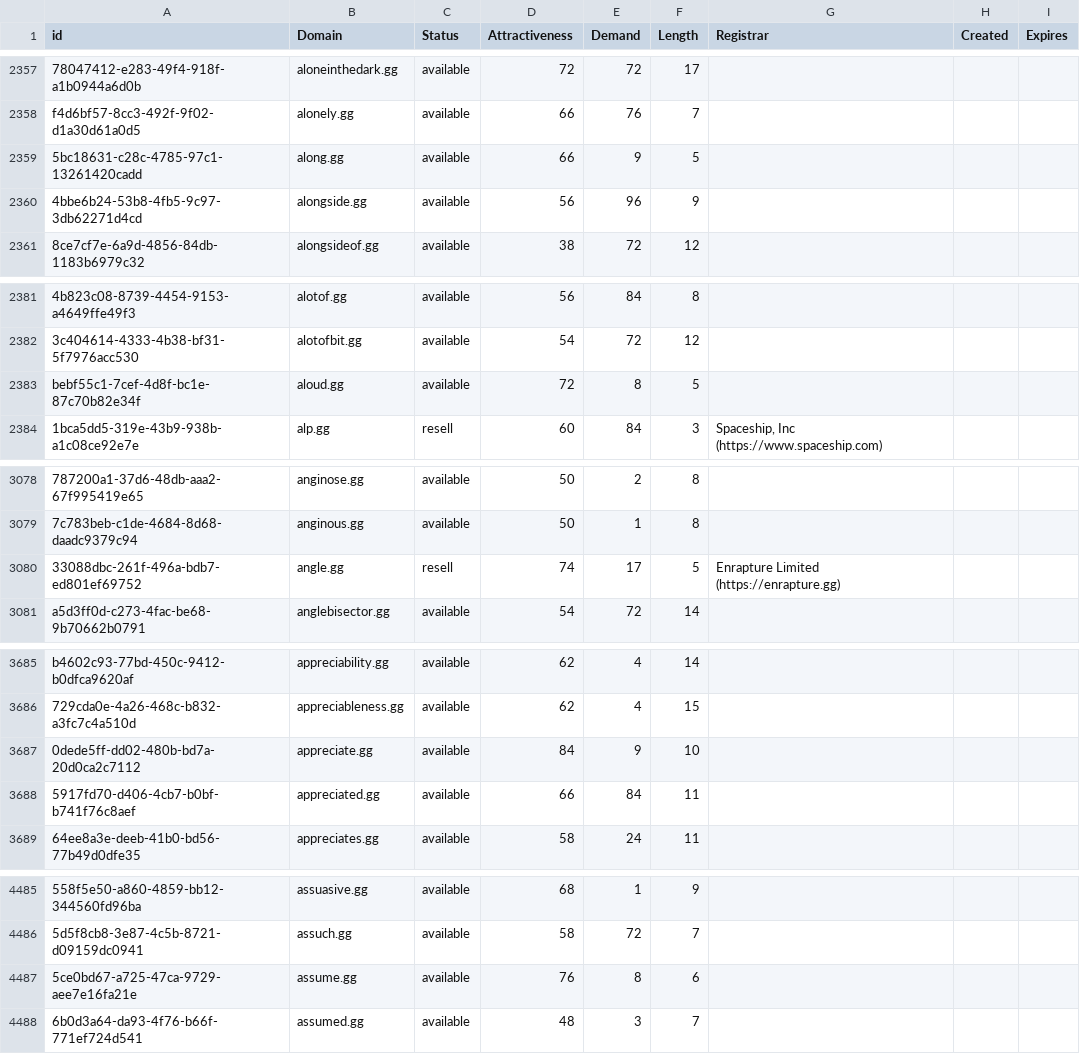
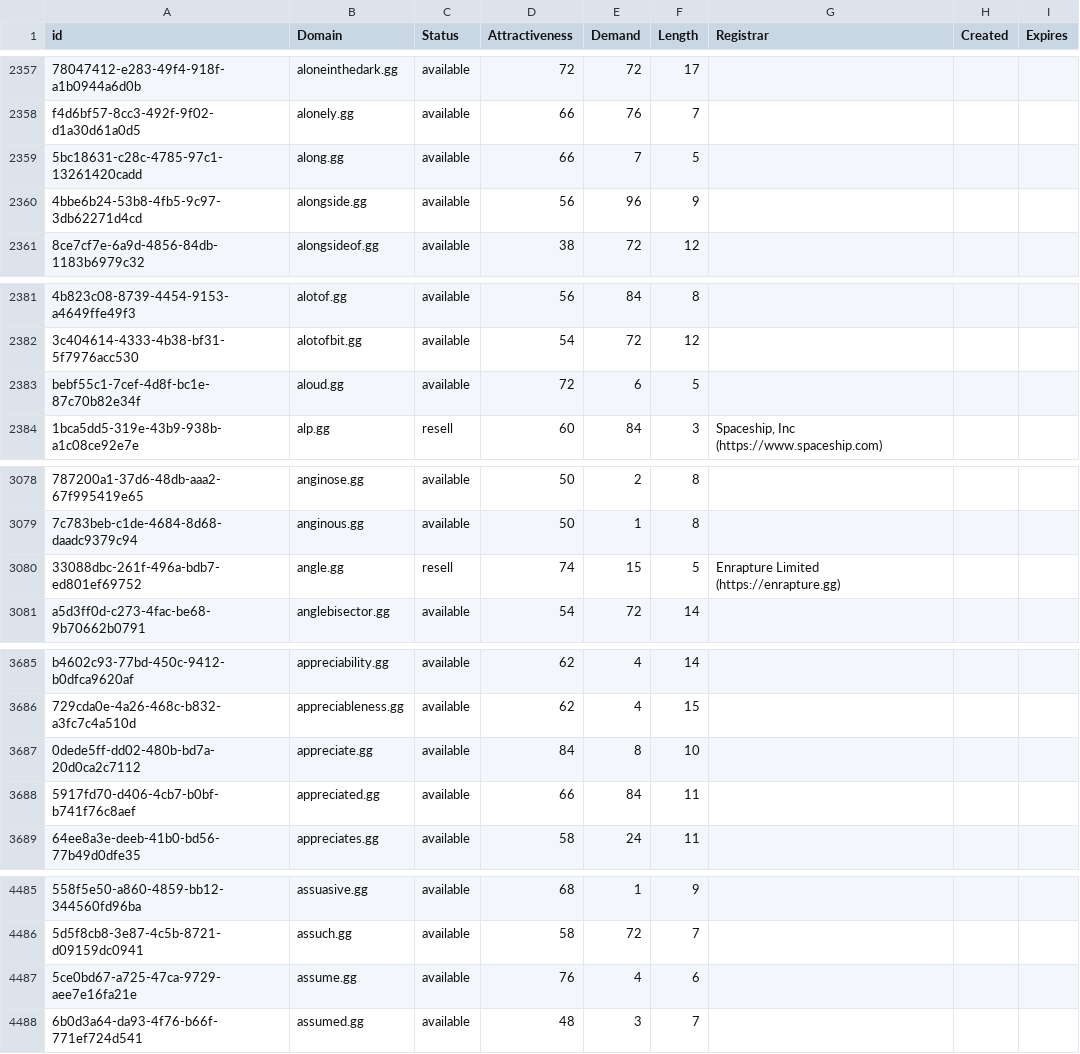
Before and after one commit to UniqueDomains/gg-oneword-domains, a CSV file: gg.csv, drawn as a sheet; only a part is shown, gaps mark what is left out; the diff covers the shown part only; the diff names each change by its address in the sheet, - before the commit and + after, or states it on an @@ line.

```diff
--- a/gg.csv
+++ b/gg.csv
-E2359 (Demand): 9
+E2359 (Demand): 7
-E2383 (Demand): 8
+E2383 (Demand): 6
-E3080 (Demand): 17
+E3080 (Demand): 15
-E3687 (Demand): 9
+E3687 (Demand): 8
-E4487 (Demand): 8
+E4487 (Demand): 4
```
Also changed, not shown: 1 added row, 1 removed row and 13 edited cells elsewhere in this file, 2 other files.
